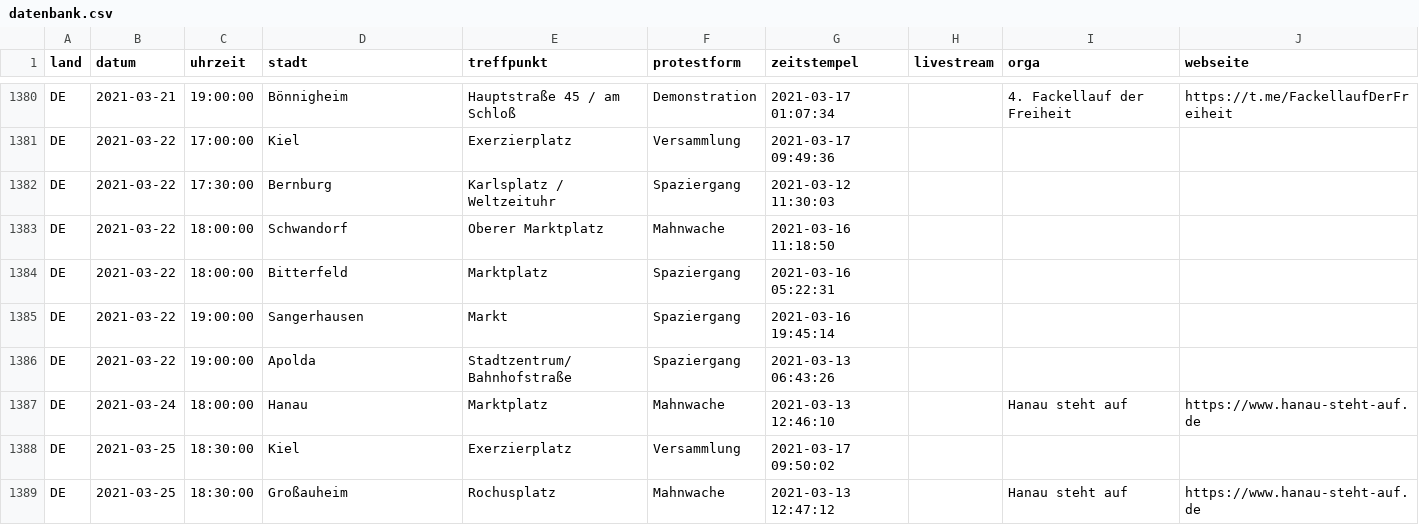
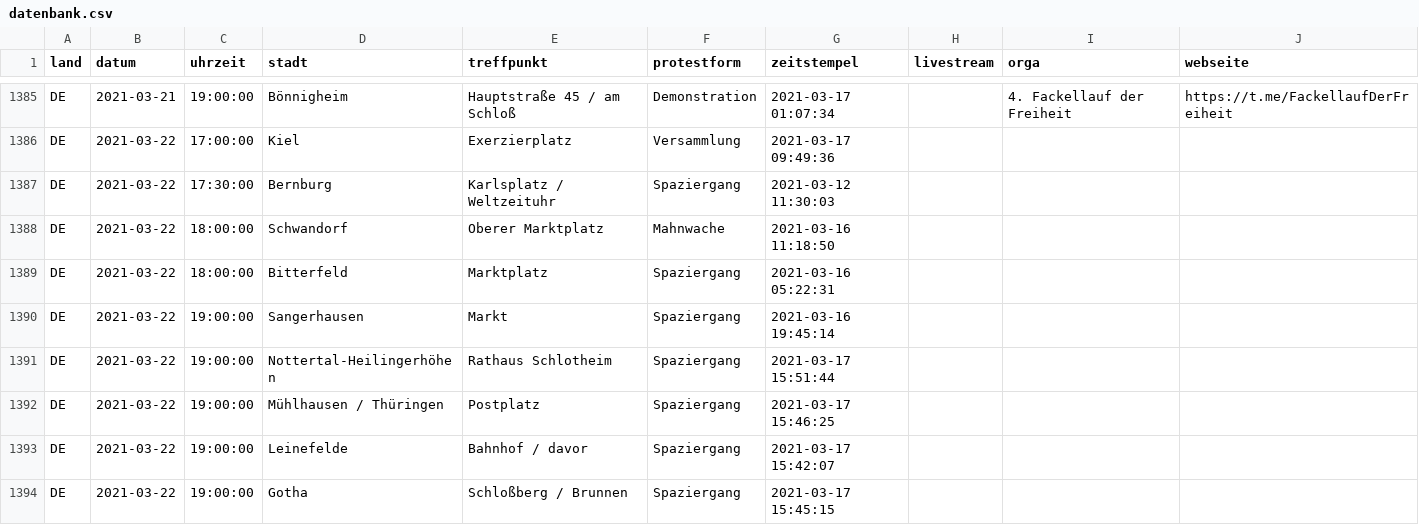
Before and after one commit to anonymous-tld/datenbank, a CSV file: datenbank.csv, drawn as a sheet; only a part is shown, gaps mark what is left out; the shorter side is filled out with more unchanged rows; the diff covers the shown part only.

Commit message:
Update datenbank.csv from https://demo.terminkalender.top/datenbank.csv

```diff
--- a/datenbank.csv
+++ b/datenbank.csv
@@ -1385 +1390,5 @@ DE,2021-03-22,18:00:00,Bitterfeld,Marktplatz,Spaziergang,2021-03-16 05:22:31,,,
 DE,2021-03-22,19:00:00,Sangerhausen,Markt,Spaziergang,2021-03-16 19:45:14,,,
+DE,2021-03-22,19:00:00,Nottertal-Heilingerhöhen,Rathaus Schlotheim,Spaziergang,2021-03-17 15:51:44,,,
+DE,2021-03-22,19:00:00,Mühlhausen / Thüringen,Postplatz,Spaziergang,2021-03-17 15:46:25,,,
+DE,2021-03-22,19:00:00,Leinefelde,Bahnhof / davor,Spaziergang,2021-03-17 15:42:07,,,
+DE,2021-03-22,19:00:00,Gotha,Schloßberg / Brunnen,Spaziergang,2021-03-17 15:45:15,,,
```
Also changed, not shown: 8 added rows elsewhere in this file.
